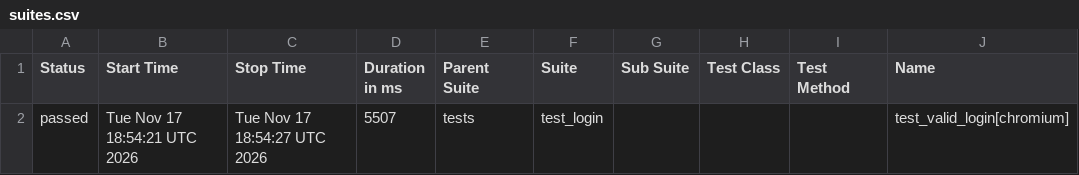
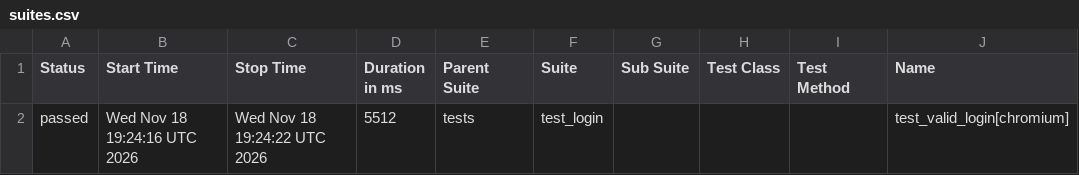
Before and after one commit to abhikatta449-prog/poconplaywrightpython, a CSV file: data/suites.csv, drawn as a sheet; only a part is shown; the diff names each change by its address in the sheet, - before the commit and + after, or states it on an @@ line.

```diff
--- a/data/suites.csv
+++ b/data/suites.csv
-B2 (Start Time): Tue Nov 17 18:54:21 UTC 2026
+B2 (Start Time): Wed Nov 18 19:24:16 UTC 2026
-C2 (Stop Time): Tue Nov 17 18:54:27 UTC 2026
+C2 (Stop Time): Wed Nov 18 19:24:22 UTC 2026
-D2 (Duration in ms): 5507
+D2 (Duration in ms): 5512
```
Also changed, not shown: 16 other files.
